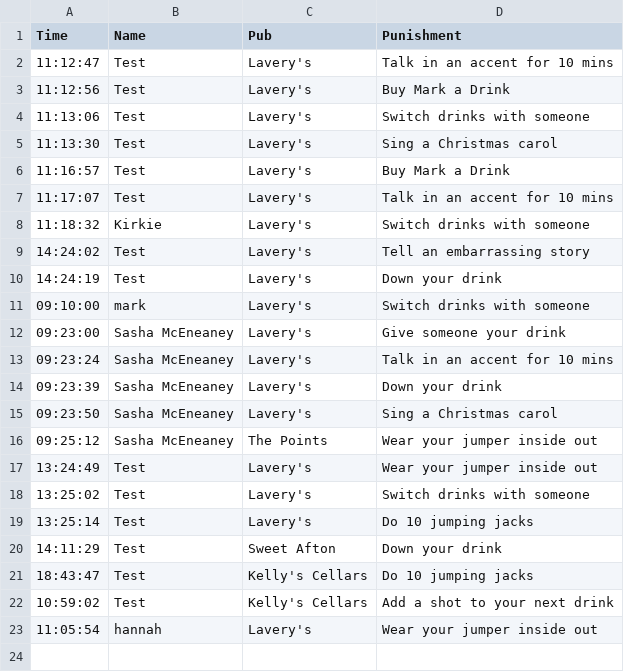
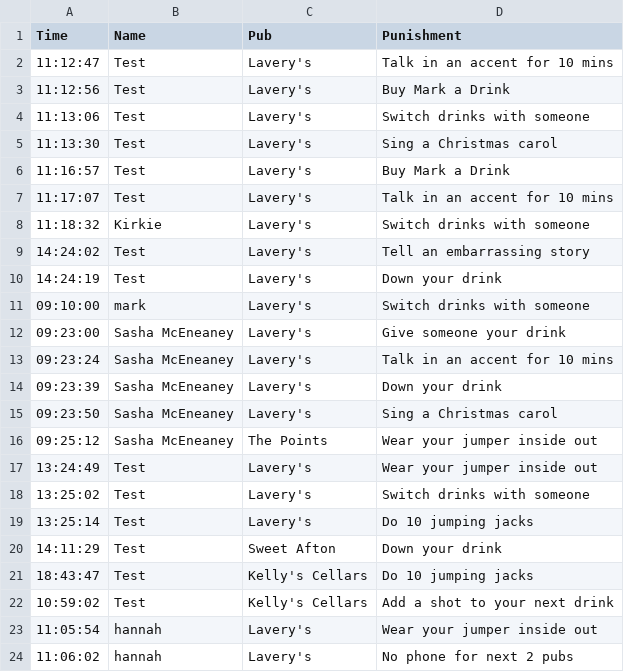
Before and after one commit to kirkpatrick8/pubcrawl, a CSV file: punishments.csv, drawn as a sheet.

Commit message:
Update punishments - 2024-11-22 11:06:03.776053

```diff
--- a/punishments.csv
+++ b/punishments.csv
@@ -23 +23,2 @@ Time,Name,Pub,Punishment
 11:05:54,hannah,Lavery's,Wear your jumper inside out
+11:06:02,hannah,Lavery's,No phone for next 2 pubs
```
